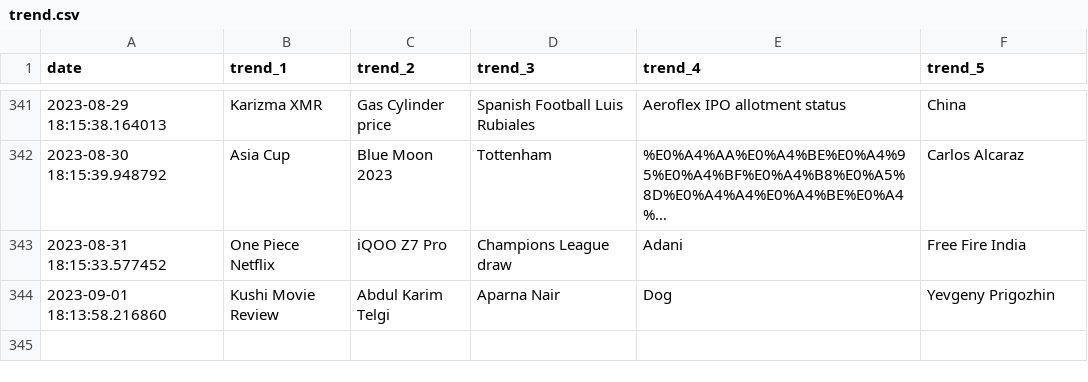
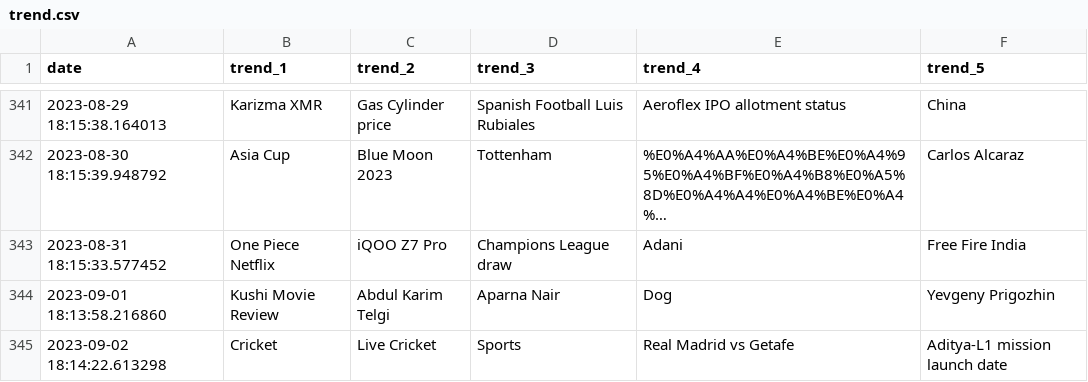
Before and after one commit to iusekarma/trendlogger, a CSV file: trend.csv, drawn as a sheet; only a part is shown, gaps mark what is left out; long unchanged cells end in …; the diff names each change by its address in the sheet, - before the commit and + after, or states it on an @@ line.

```diff
--- a/trend.csv
+++ b/trend.csv
+row 345: 2023-09-02 18:14:22.613298 | Cricket | Live Cricket | Sports | Real Madrid vs Getafe | Aditya-L1 mission launch date
```
Also changed, not shown: 1 other file.
